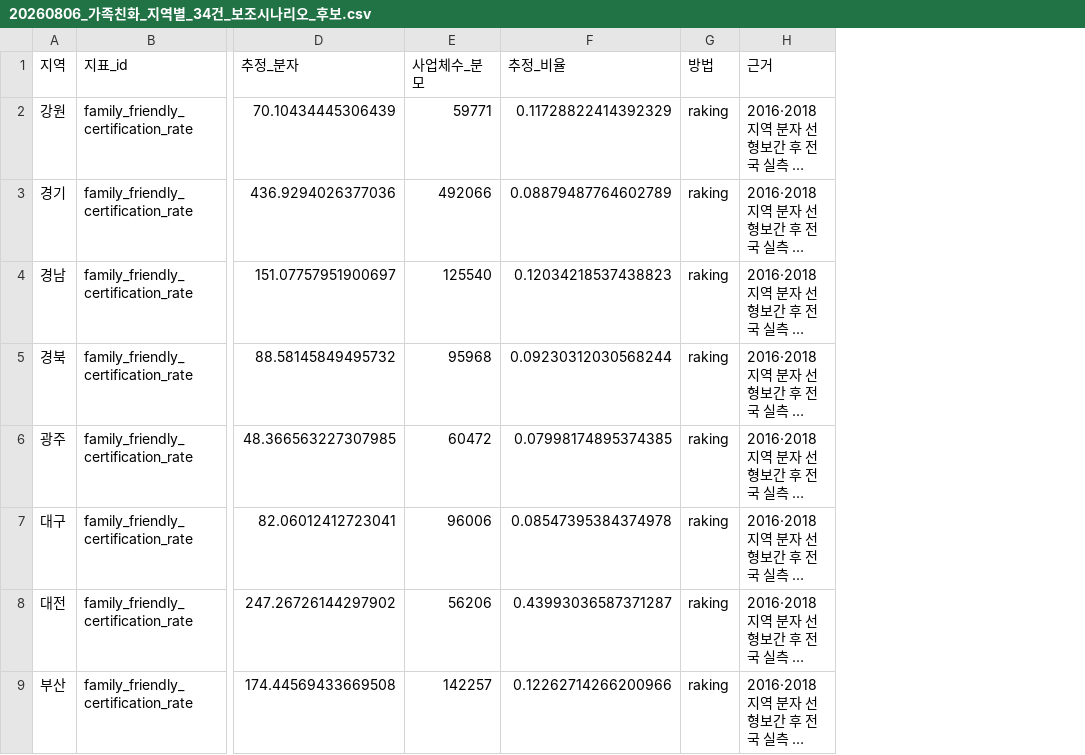
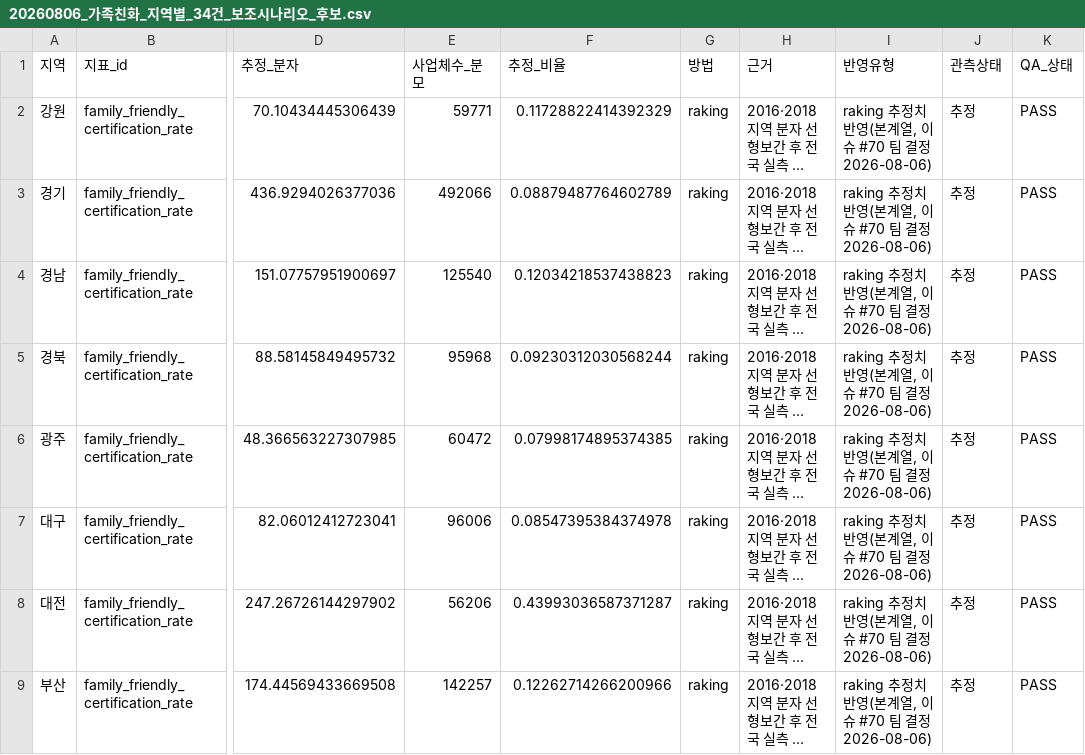
Before and after one commit to JungYeoni/yumocha, a CSV file: reports/20260806_가족친화_지역별_34건_보조시나리오_후보.csv, drawn as a sheet; only a part is shown, gaps mark what is left out; long unchanged cells end in …; the diff names each change by its address in the sheet, - before the commit and + after, or states it on an @@ line.

Commit message:
feat: 가족친화 2017·2019 raking 추정치 34건 본계열 반영 (#70)
이슈 #70 팀 논의 결과 raking 추정치(2016·2018/2018·2020 선형보간 후 전국 실측
합계로 비례 보정)를 더 이상 보조 시나리오로만 두지 않고 본계열에 반영하기로
결정했다. apply_raking_candidates_to_panel/remove_resolved_rows_from_mapping을
추가해 실제 패널·매핑에 적용했고, 실측이 아니라는 점은 관측상태=추정으로 남겨
2016년 실측 반영(관측상태=관측)과 구분했다.

```diff
--- a/reports/20260806_가족친화_지역별_34건_보조시나리오_후보.csv
+++ b/reports/20260806_가족친화_지역별_34건_보조시나리오_후보.csv
+column I (반영유형), rows 2-9: all raking 추정치 반영(본계열, 이슈 #70 팀 결정 2026-08-06)
+column J (관측상태), rows 2-9: all 추정
+column K (QA_상태), rows 2-9: all PASS
```
Also changed, not shown: 5 other files.
